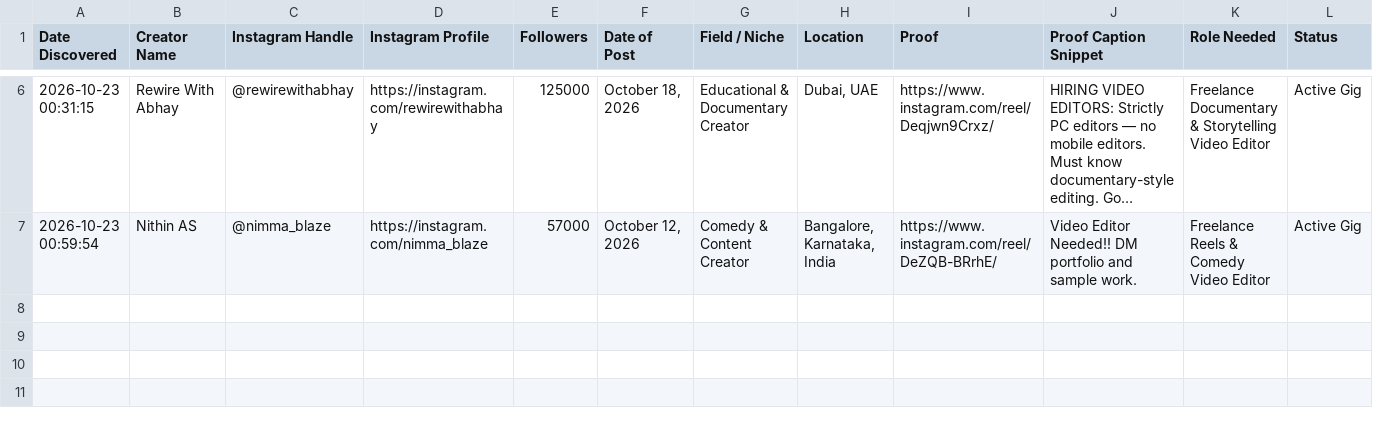
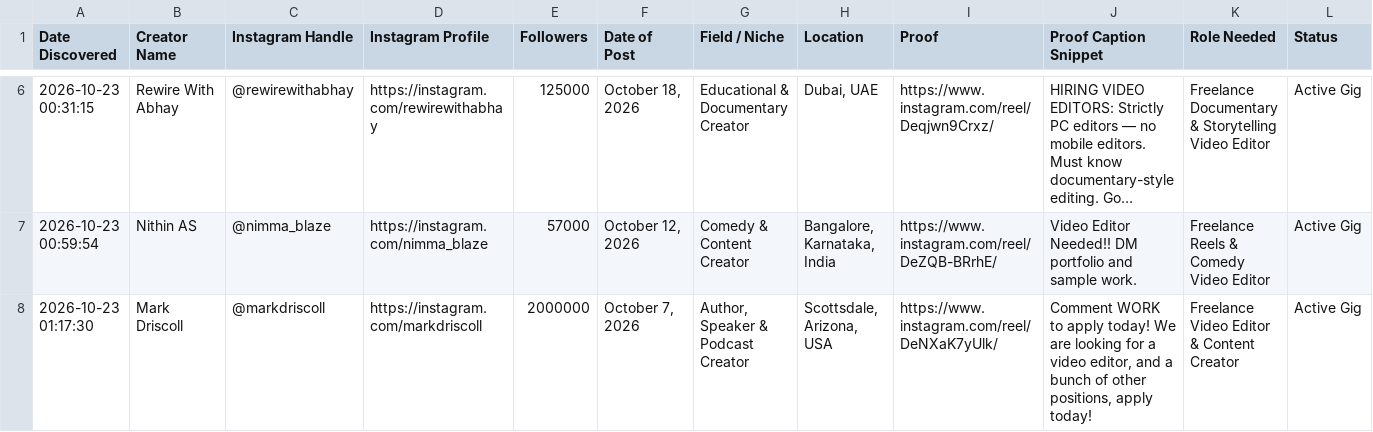
Before and after one commit to japindersinghbhasin-commits/spreadsheet-2-leads, a CSV file: spreadsheet_6_creators_needing_video_editors.csv, drawn as a sheet; only a part is shown, gaps mark what is left out; long unchanged cells end in …; the diff names each change by its address in the sheet, - before the commit and + after, or states it on an @@ line.

Commit message:
Add: Mark Driscoll verified lead (2M followers)

```diff
--- a/spreadsheet_6_creators_needing_video_editors.csv
+++ b/spreadsheet_6_creators_needing_video_editors.csv
+row 8: 2026-10-23 01:17:30 | Mark Driscoll | @markdriscoll | https://instagram.com/markdriscoll | 2000000 | October 7, 2026 | Author, Speaker & Podcast Creator | Scottsdale, Arizona, USA | https://www.instagram.com/reel/DeNXaK7yUlk/ | Comment WORK to apply today! We are looking for a video editor, and a bunch of other positions, apply today! | Freelance Video Editor & Content Creator | Active Gig
```
